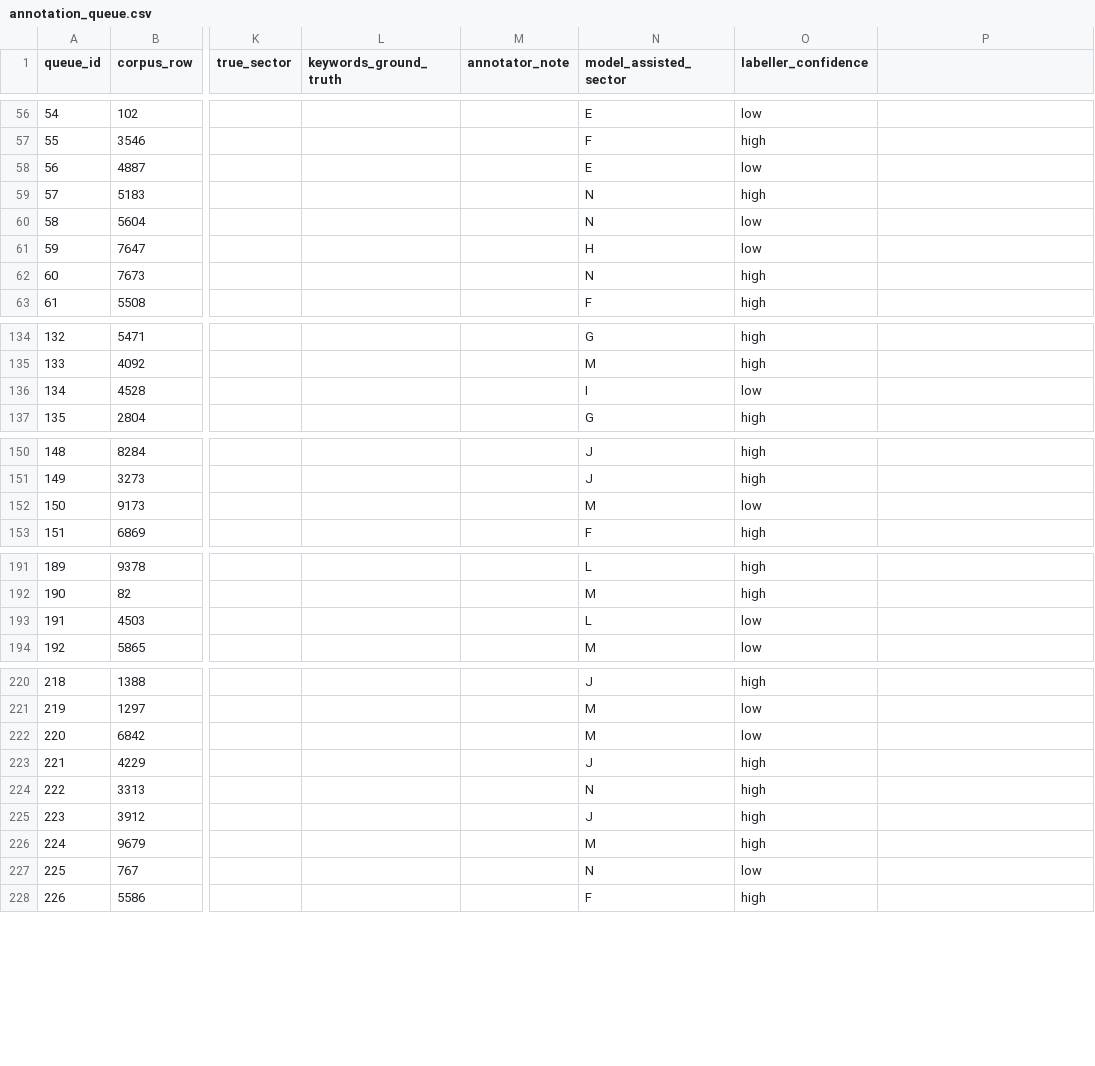
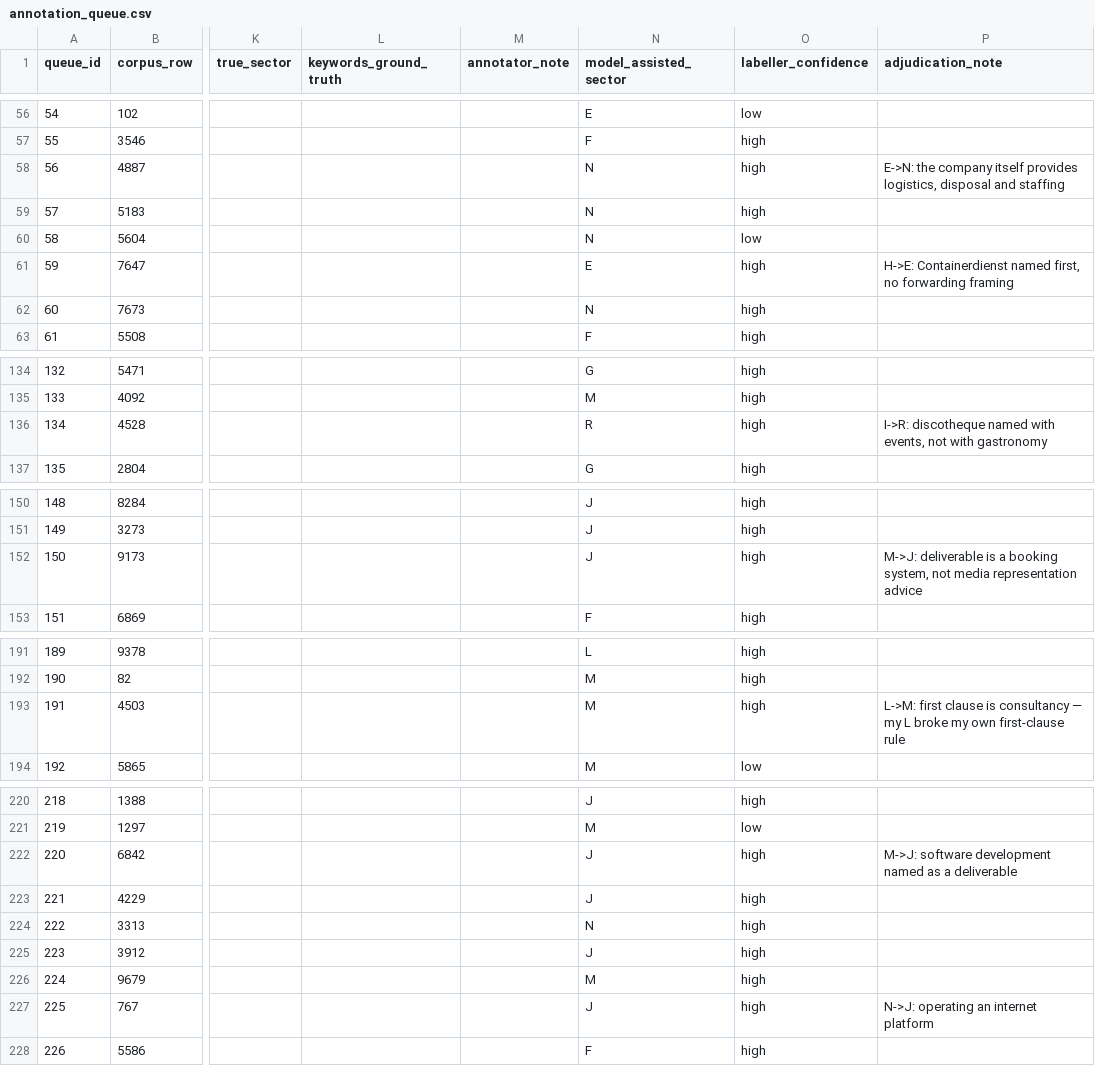
Before and after one commit to dilaydikbiyik/keyword-extractor, a CSV file: results/annotation_queue.csv, drawn as a sheet; only a part is shown, gaps mark what is left out; the diff covers the shown part only; the diff names each change by its address in the sheet, - before the commit and + after, or states it on an @@ line.

```diff
--- a/results/annotation_queue.csv
+++ b/results/annotation_queue.csv
-P1: (empty)
+P1: adjudication_note
-N58 (model_assisted_sector): E
+N58 (model_assisted_sector): N
-O58 (labeller_confidence): low
+O58 (labeller_confidence): high
-P58 (adjudication_note): (empty)
+P58 (adjudication_note): E->N: the company itself provides logistics, disposal and staffing
-N61 (model_assisted_sector): H
+N61 (model_assisted_sector): E
-O61 (labeller_confidence): low
+O61 (labeller_confidence): high
-P61 (adjudication_note): (empty)
+P61 (adjudication_note): H->E: Containerdienst named first, no forwarding framing
-N136 (model_assisted_sector): I
+N136 (model_assisted_sector): R
-O136 (labeller_confidence): low
+O136 (labeller_confidence): high
-P136 (adjudication_note): (empty)
+P136 (adjudication_note): I->R: discotheque named with events, not with gastronomy
-N152 (model_assisted_sector): M
+N152 (model_assisted_sector): J
-O152 (labeller_confidence): low
+O152 (labeller_confidence): high
-P152 (adjudication_note): (empty)
+P152 (adjudication_note): M->J: deliverable is a booking system, not media representation advice
-N193 (model_assisted_sector): L
+N193 (model_assisted_sector): M
-O193 (labeller_confidence): low
+O193 (labeller_confidence): high
-P193 (adjudication_note): (empty)
+P193 (adjudication_note): L->M: first clause is consultancy — my L broke my own first-clause rule
-N222 (model_assisted_sector): M
+N222 (model_assisted_sector): J
-O222 (labeller_confidence): low
+O222 (labeller_confidence): high
-P222 (adjudication_note): (empty)
+P222 (adjudication_note): M->J: software development named as a deliverable
-N227 (model_assisted_sector): N
+N227 (model_assisted_sector): J
-O227 (labeller_confidence): low
+O227 (labeller_confidence): high
-P227 (adjudication_note): (empty)
+P227 (adjudication_note): N->J: operating an internet platform
```
Also changed, not shown: 12 edited cells elsewhere in this file, results/error_analysis.csv, 28 other files.
